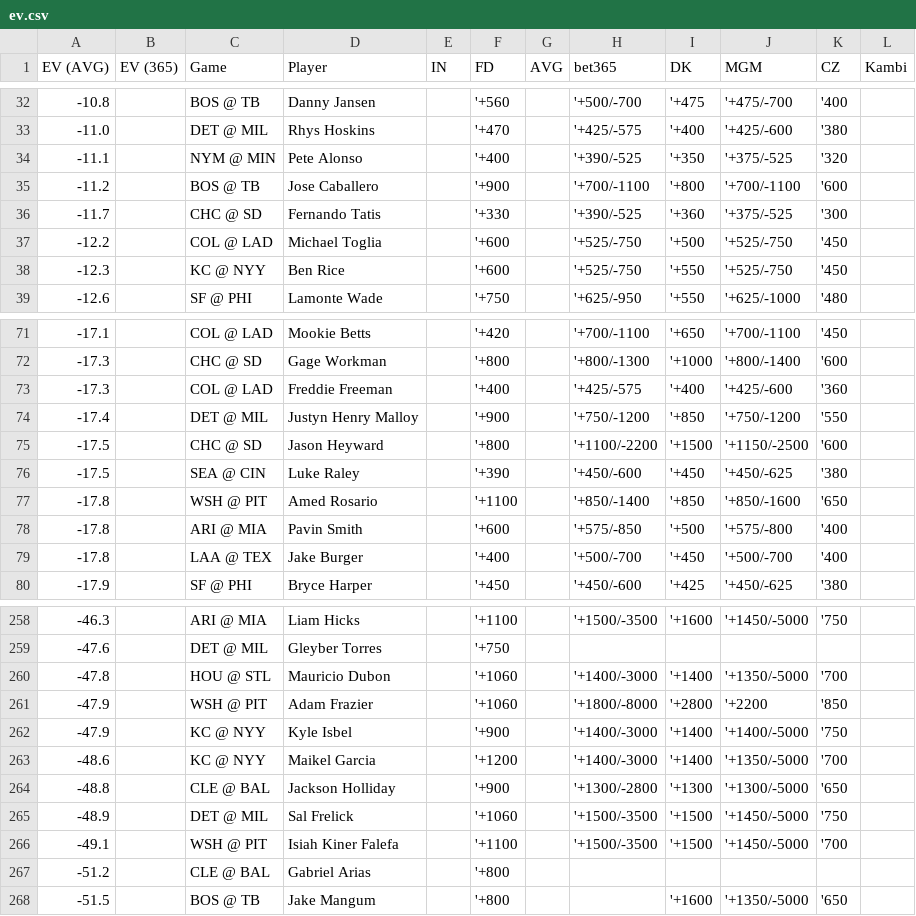
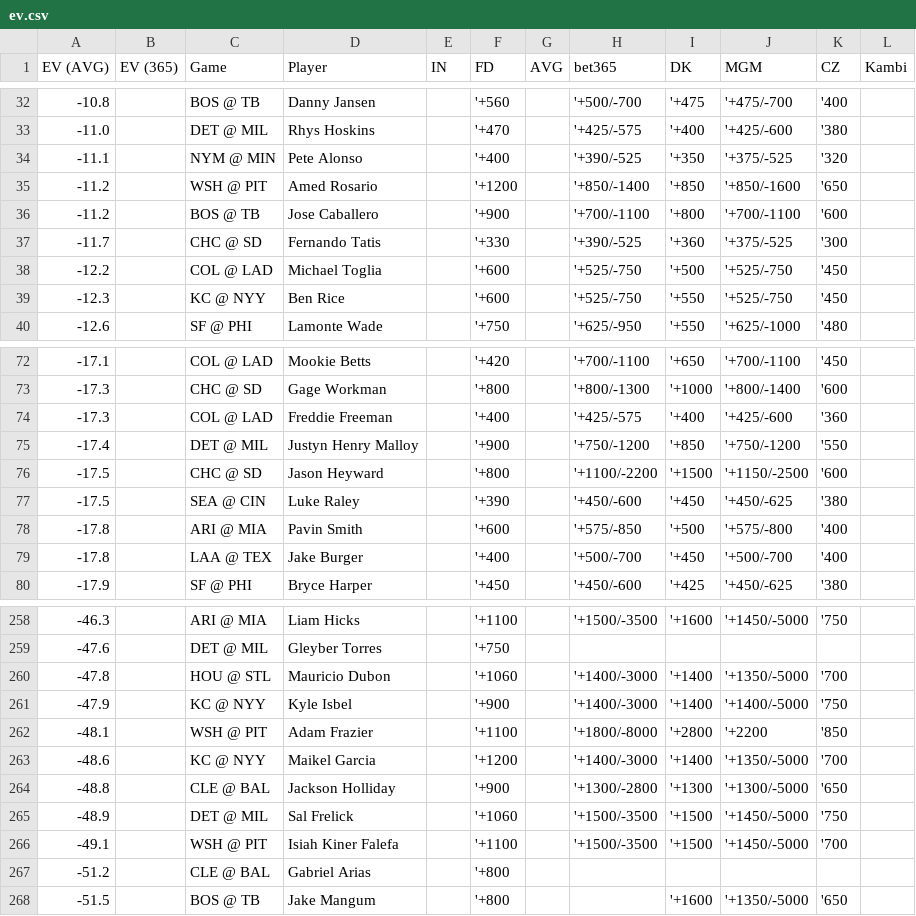
Before and after one commit to zhecht/lines, a CSV file: static/dingers/ev.csv, drawn as a sheet; only a part is shown, gaps mark what is left out; removed rows and columns are numbered as before the commit, all else as after; the diff names each change by its address in the sheet, - before the commit and + after, or states it on an @@ line.

```diff
--- a/static/dingers/ev.csv
+++ b/static/dingers/ev.csv
+row 35: -11.2 |  | WSH @ PIT | Amed Rosario |  | '+1200 |  | '+850/-1400 | '+850 | '+850/-1600 | '650
-row 77: -17.8 |  | WSH @ PIT | Amed Rosario |  | '+1100 |  | '+850/-1400 | '+850 | '+850/-1600 | '650
-row 261: -47.9 |  | WSH @ PIT | Adam Frazier |  | '+1060 |  | '+1800/-8000 | '+2800 | '+2200 | '850
+row 262: -48.1 |  | WSH @ PIT | Adam Frazier |  | '+1100 |  | '+1800/-8000 | '+2800 | '+2200 | '850
```
Also changed, not shown: 7 other files.
